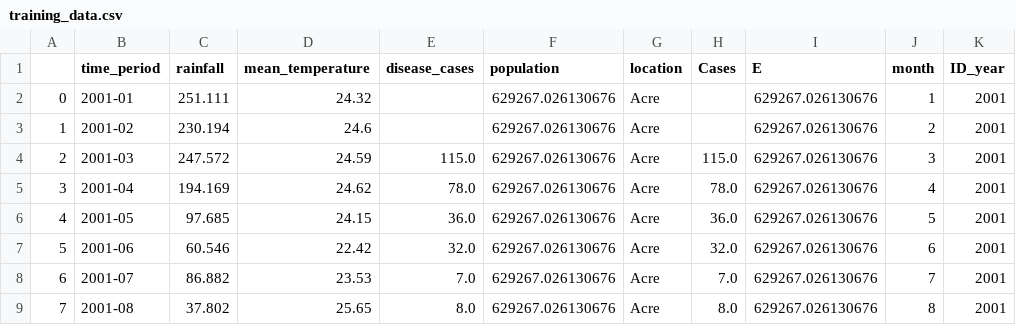
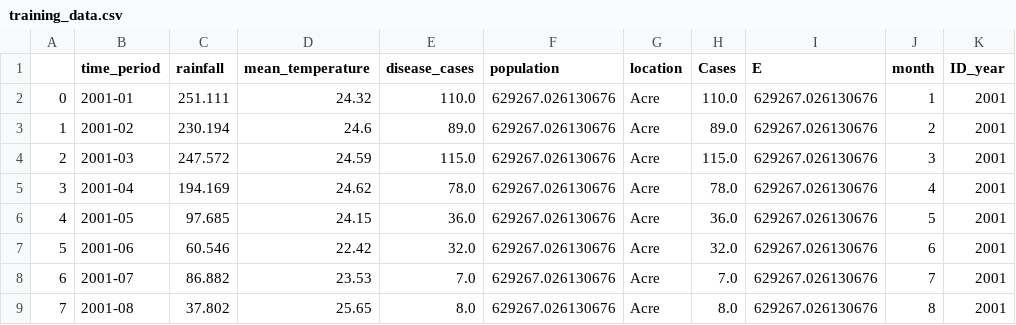
Before and after one commit to dhis2-chap/chap-core, a CSV file: example_data/v0/training_data.csv, drawn as a sheet; only a part is shown; the diff names each change by its address in the sheet, - before the commit and + after, or states it on an @@ line.

```diff
--- a/example_data/v0/training_data.csv
+++ b/example_data/v0/training_data.csv
-E2 (disease_cases): (empty)
+E2 (disease_cases): 110.0
-H2 (Cases): (empty)
+H2 (Cases): 110.0
-E3 (disease_cases): (empty)
+E3 (disease_cases): 89.0
-H3 (Cases): (empty)
+H3 (Cases): 89.0
```
Also changed, not shown: 6 other files.
